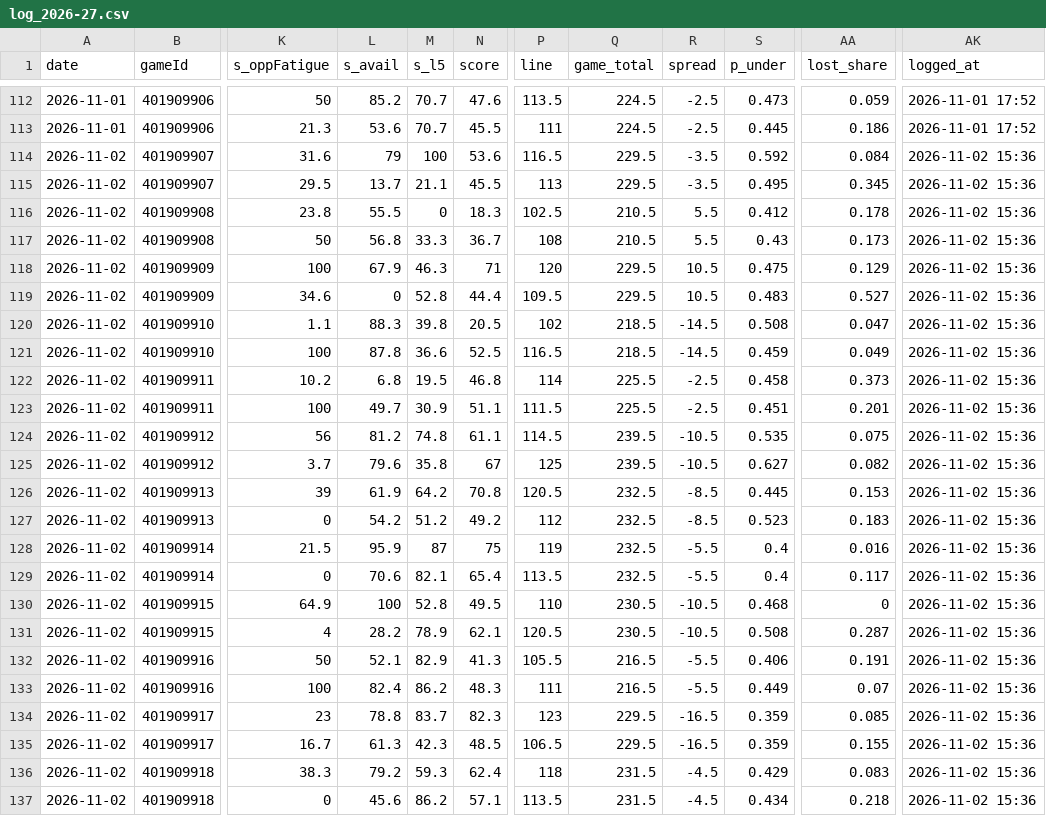
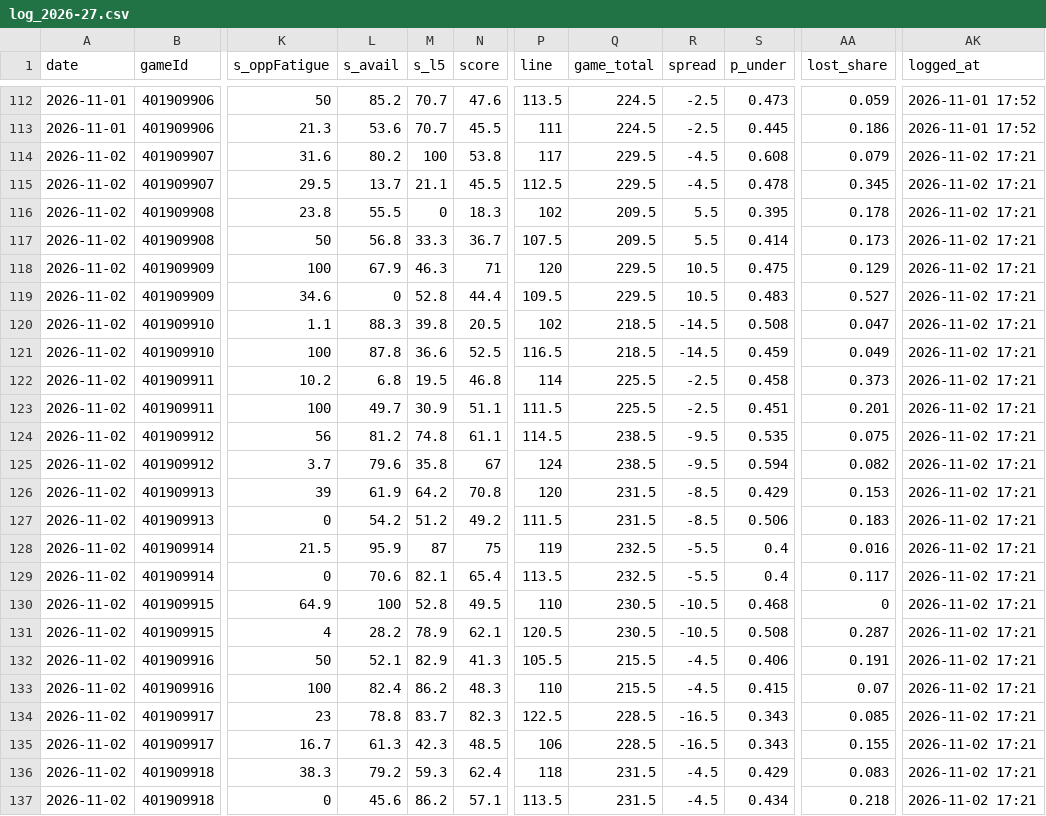
Before and after one commit to Johnbrick123/nba-unders, a CSV file: monitor/log_2026-27.csv, drawn as a sheet; only a part is shown, gaps mark what is left out; the diff covers the shown part only; the diff names each change by its address in the sheet, - before the commit and + after, or states it on an @@ line.

```diff
--- a/monitor/log_2026-27.csv
+++ b/monitor/log_2026-27.csv
-L114 (s_avail): 79
+L114 (s_avail): 80.2
-N114 (score): 53.6
+N114 (score): 53.8
-P114 (line): 116.5
+P114 (line): 117
-R114:R115 (spread): -3.5
+R114:R115 (spread): -4.5
-S114 (p_under): 0.592
+S114 (p_under): 0.608
-AA114 (lost_share): 0.084
+AA114 (lost_share): 0.079
-AK114:AK137 (logged_at): 2026-11-02 15:36
+AK114:AK137 (logged_at): 2026-11-02 17:21
-P115 (line): 113
+P115 (line): 112.5
-S115 (p_under): 0.495
+S115 (p_under): 0.478
-P116 (line): 102.5
+P116 (line): 102
-Q116:Q117 (game_total): 210.5
+Q116:Q117 (game_total): 209.5
-S116 (p_under): 0.412
+S116 (p_under): 0.395
-P117 (line): 108
+P117 (line): 107.5
-S117 (p_under): 0.43
+S117 (p_under): 0.414
-Q124:Q125 (game_total): 239.5
+Q124:Q125 (game_total): 238.5
-R124:R125 (spread): -10.5
+R124:R125 (spread): -9.5
-P125 (line): 125
+P125 (line): 124
-S125 (p_under): 0.627
+S125 (p_under): 0.594
-P126 (line): 120.5
+P126 (line): 120
-Q126:Q127 (game_total): 232.5
+Q126:Q127 (game_total): 231.5
-S126 (p_under): 0.445
+S126 (p_under): 0.429
-P127 (line): 112
+P127 (line): 111.5
-S127 (p_under): 0.523
+S127 (p_under): 0.506
-Q132:Q133 (game_total): 216.5
+Q132:Q133 (game_total): 215.5
-R132:R133 (spread): -5.5
+R132:R133 (spread): -4.5
-P133 (line): 111
+P133 (line): 110
-S133 (p_under): 0.449
+S133 (p_under): 0.415
-P134 (line): 123
+P134 (line): 122.5
-Q134:Q135 (game_total): 229.5
+Q134:Q135 (game_total): 228.5
-S134:S135 (p_under): 0.359
+S134:S135 (p_under): 0.343
-P135 (line): 106.5
+P135 (line): 106
```
Also changed, not shown: 38 edited cells elsewhere in this file, 4 other files.
